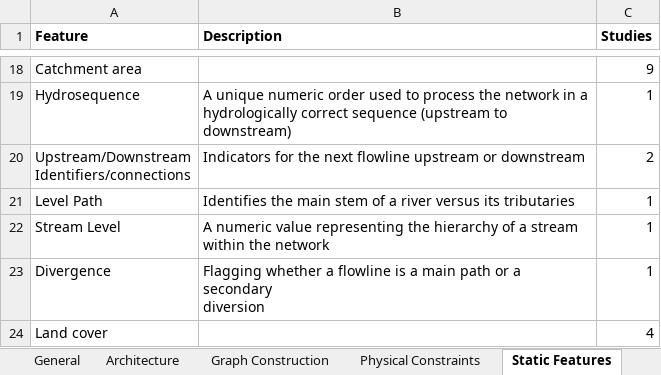
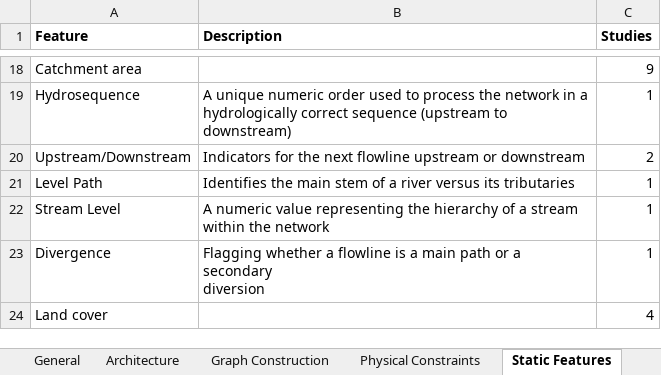
Before and after one commit to hasitha-mtu/ST-GNN, an Excel workbook: docs/literature.xlsx, sheet Static Features, drawn as a sheet; only a part is shown, gaps mark what is left out; values as stored, in another font and other column widths than the file's, no borders; 1 other sheet too large or unreadable and not compared; ↵ is a line break in a cell; the diff names each change by its address in the sheet, - before the commit and + after, or states it on an @@ line.

```diff
--- a/docs/literature.xlsx (sheet Static Features)
+++ b/docs/literature.xlsx (sheet Static Features)
-A20 (Feature): Upstream/Downstream ↵ Identifiers/connections
+A20 (Feature): Upstream/Downstream
```
Also changed, not shown: sheet Physical Constraints, sheet General.
